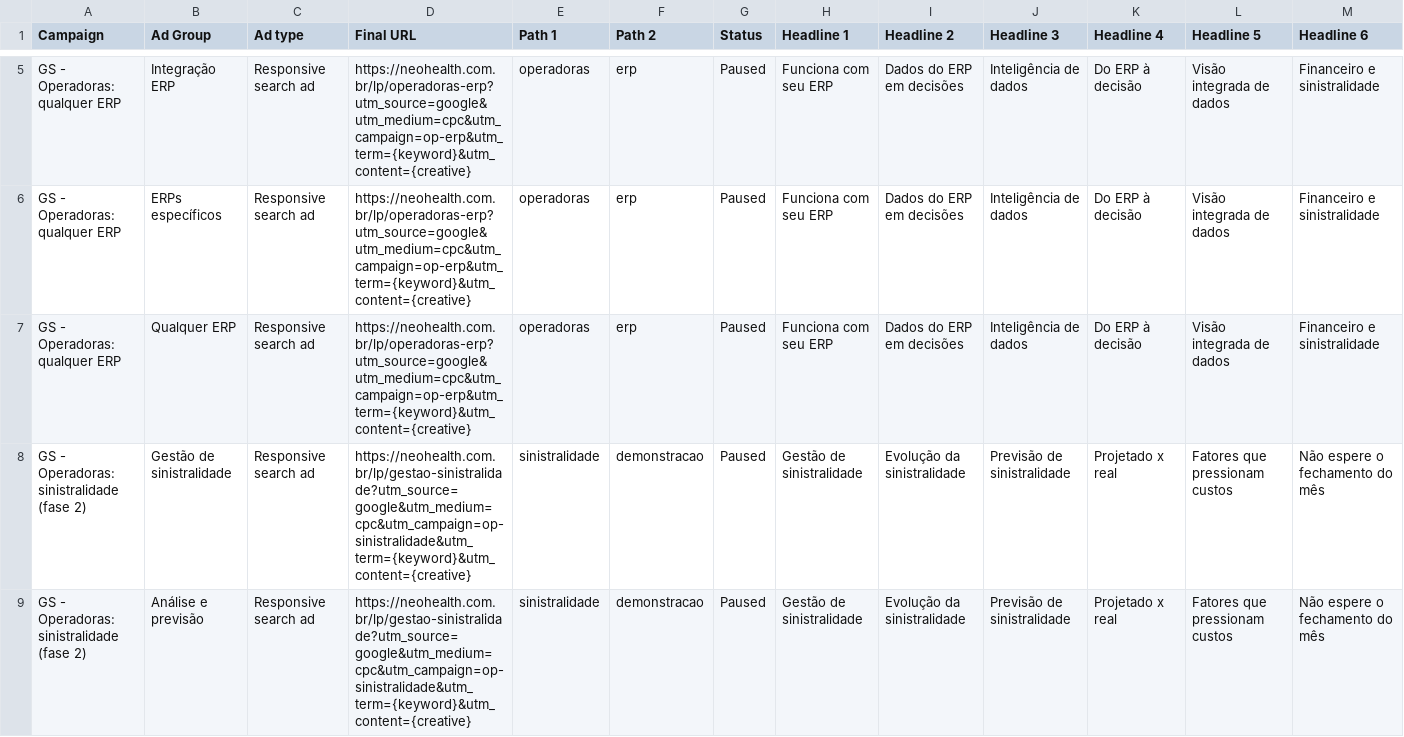
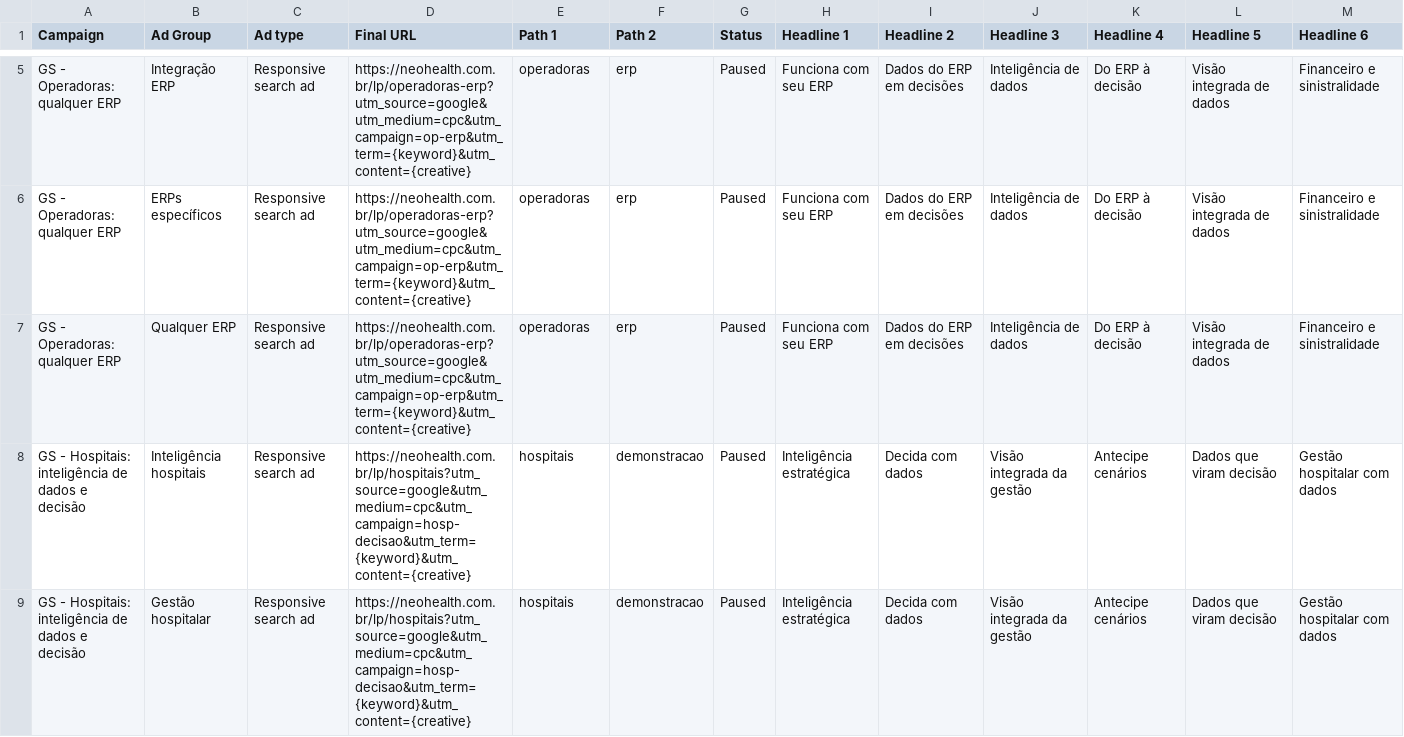
Before and after one commit to rafaeltamborim-bit/neohealth-manual-ops, a CSV file: NEOHEALTH_MARKETING/05_GOOGLE_ADS/csv_editor/rsa.csv, drawn as a sheet; only a part is shown, gaps mark what is left out; the shorter side is filled out with more unchanged rows; rows hold the shown columns only; the diff covers the shown part only; the diff names each change by its address in the sheet, - before the commit and + after, or states it on an @@ line.

```diff
--- a/NEOHEALTH_MARKETING/05_GOOGLE_ADS/csv_editor/rsa.csv
+++ b/NEOHEALTH_MARKETING/05_GOOGLE_ADS/csv_editor/rsa.csv
-row 8: GS - Operadoras: sinistralidade (fase 2) | Gestão de sinistralidade | Responsive search ad | https://neohealth.com.br/lp/gestao-sinistralidade?utm_source=google&utm_medium=cpc&utm_campaign=op-sinistralidade&utm_term={keyword}&utm_content={creative} | sinistralidade | demonstracao | Paused | Gestão de sinistralidade | Evolução da sinistralidade | Previsão de sinistralidade | Projetado x real | Fatores que pressionam custos | Não espere o fechamento do mês
-row 9: GS - Operadoras: sinistralidade (fase 2) | Análise e previsão | Responsive search ad | https://neohealth.com.br/lp/gestao-sinistralidade?utm_source=google&utm_medium=cpc&utm_campaign=op-sinistralidade&utm_term={keyword}&utm_content={creative} | sinistralidade | demonstracao | Paused | Gestão de sinistralidade | Evolução da sinistralidade | Previsão de sinistralidade | Projetado x real | Fatores que pressionam custos | Não espere o fechamento do mês
```
Also changed, not shown: 2 removed rows elsewhere in this file, NEOHEALTH_MARKETING/05_GOOGLE_ADS/csv_editor/callouts.csv, NEOHEALTH_MARKETING/05_GOOGLE_ADS/csv_editor/grupos.csv, 23 other files.
